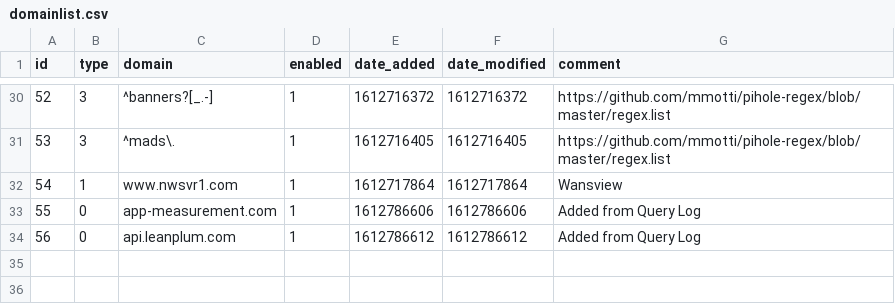
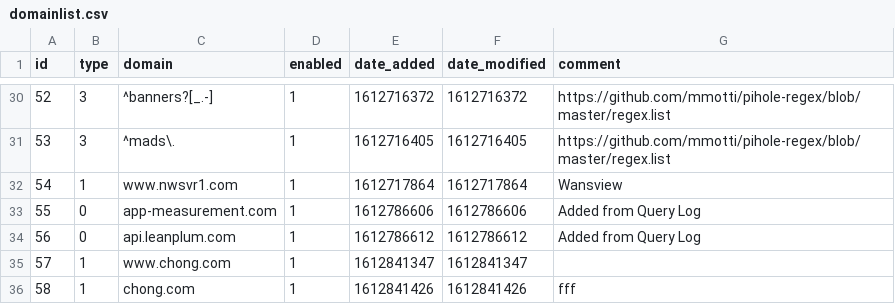
Before and after one commit to gcoleman39/my-pihole-lists, a CSV file: domainlist.csv, drawn as a sheet; only a part is shown, gaps mark what is left out; the diff names each change by its address in the sheet, - before the commit and + after, or states it on an @@ line.

```diff
--- a/domainlist.csv
+++ b/domainlist.csv
+row 35: 57 | 1 | www.chong.com | 1 | 1612841347 | 1612841347
+row 36: 58 | 1 | chong.com | 1 | 1612841426 | 1612841426 | fff
```
Also changed, not shown: adlist.csv.
